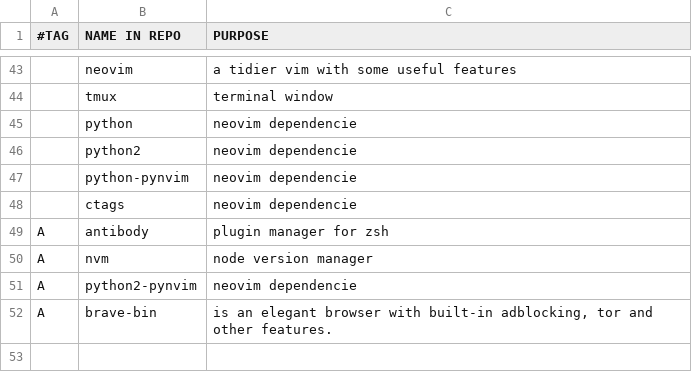
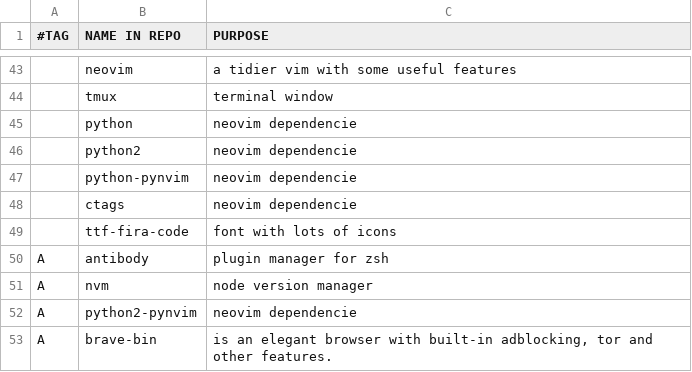
Before and after one commit to stealthHat/.dotfiles, a CSV file: install/progs.csv, drawn as a sheet; only a part is shown, gaps mark what is left out.

Commit message:
fira code font added

```diff
--- a/install/progs.csv
+++ b/install/progs.csv
@@ -48,2 +48,3 @@
 ,ctags,"neovim dependencie"
+,ttf-fira-code,"font with lots of icons"
 A,antibody,"plugin manager for zsh"
```
